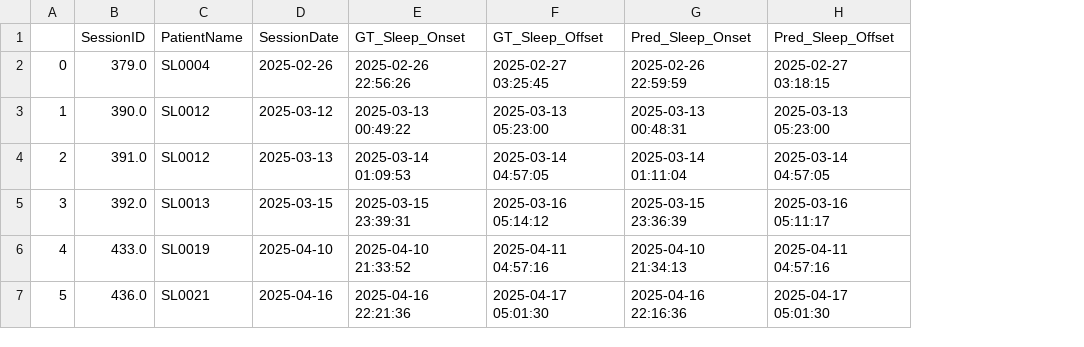
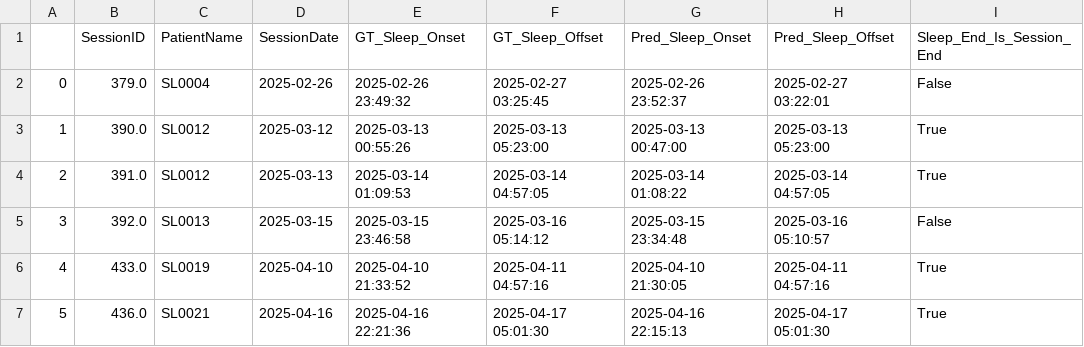
Before and after one commit to yael-holosis/SleepLabProcessing, a CSV file: awake_analysis/sleep_onset_offset_results.csv, drawn as a sheet; the diff names each change by its address in the sheet, - before the commit and + after, or states it on an @@ line.

Commit message:
change detector predictions, sleep onset and offset prediction

```diff
--- a/awake_analysis/sleep_onset_offset_results.csv
+++ b/awake_analysis/sleep_onset_offset_results.csv
+column I (Sleep_End_Is_Session_End), rows 2-7: False | True | True | False | True | True
-E2 (GT_Sleep_Onset): 2025-02-26 22:56:26
+E2 (GT_Sleep_Onset): 2025-02-26 23:49:32
-G2 (Pred_Sleep_Onset): 2025-02-26 22:59:59
+G2 (Pred_Sleep_Onset): 2025-02-26 23:52:37
-H2 (Pred_Sleep_Offset): 2025-02-27 03:18:15
+H2 (Pred_Sleep_Offset): 2025-02-27 03:22:01
-E3 (GT_Sleep_Onset): 2025-03-13 00:49:22
+E3 (GT_Sleep_Onset): 2025-03-13 00:55:26
-G3 (Pred_Sleep_Onset): 2025-03-13 00:48:31
+G3 (Pred_Sleep_Onset): 2025-03-13 00:47:00
-G4 (Pred_Sleep_Onset): 2025-03-14 01:11:04
+G4 (Pred_Sleep_Onset): 2025-03-14 01:08:22
-E5 (GT_Sleep_Onset): 2025-03-15 23:39:31
+E5 (GT_Sleep_Onset): 2025-03-15 23:46:58
-G5 (Pred_Sleep_Onset): 2025-03-15 23:36:39
+G5 (Pred_Sleep_Onset): 2025-03-15 23:34:48
-H5 (Pred_Sleep_Offset): 2025-03-16 05:11:17
+H5 (Pred_Sleep_Offset): 2025-03-16 05:10:57
-G6 (Pred_Sleep_Onset): 2025-04-10 21:34:13
+G6 (Pred_Sleep_Onset): 2025-04-10 21:30:05
-G7 (Pred_Sleep_Onset): 2025-04-16 22:16:36
+G7 (Pred_Sleep_Onset): 2025-04-16 22:15:13
```
Also changed, not shown: awake_analysis/metrics_per_session.csv, 10 other files.
